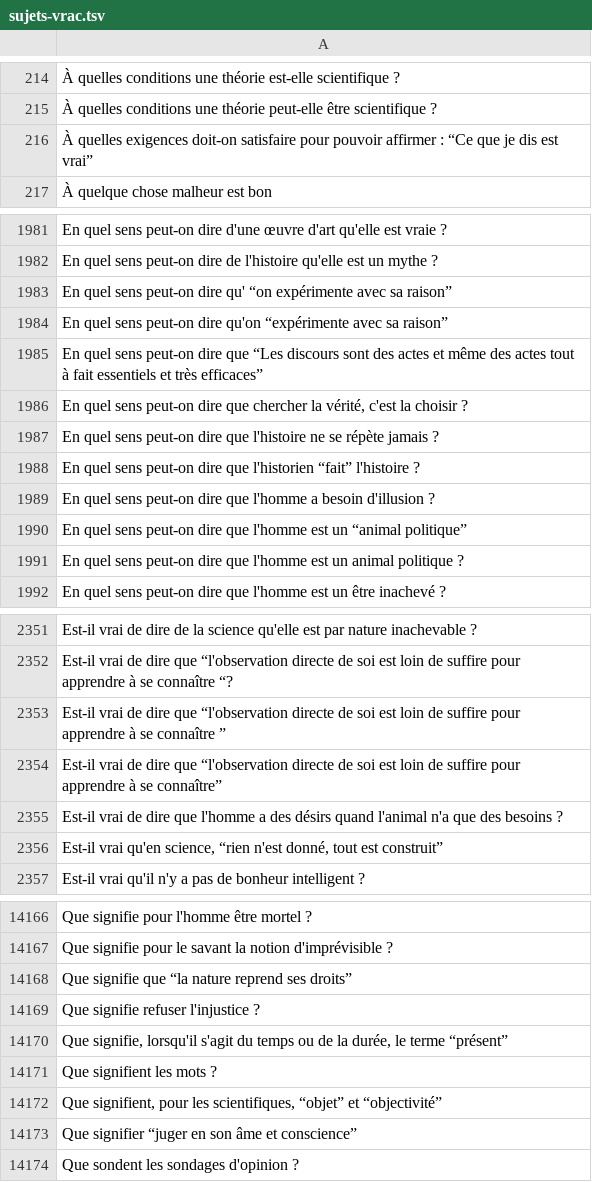
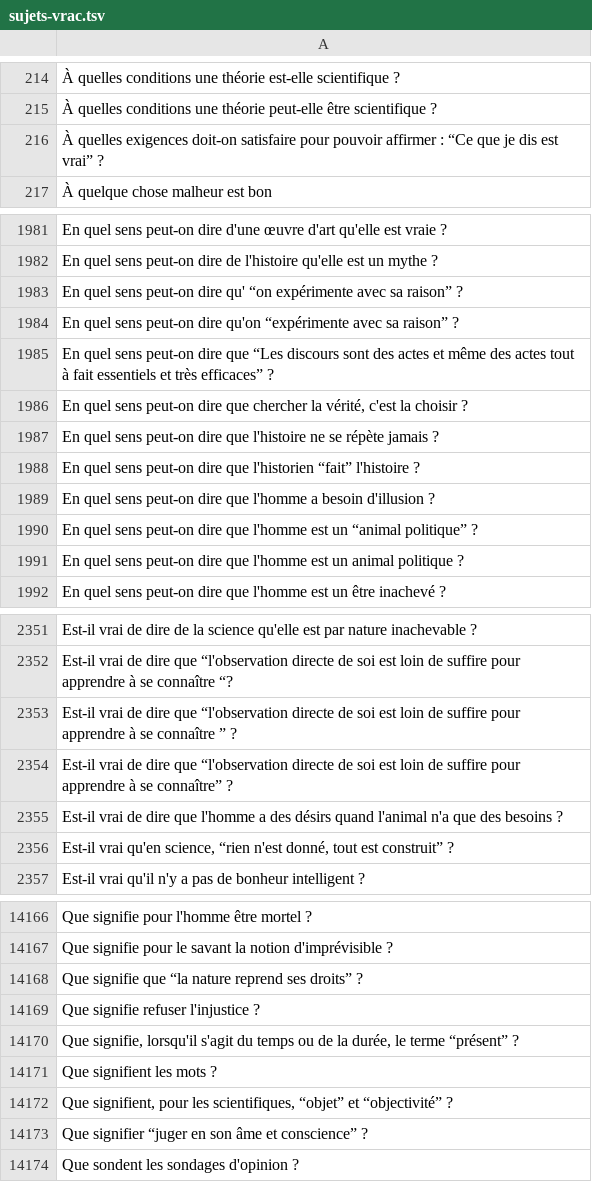
Before and after one commit to eyssette/ressources-generales-enseignement-philosophie, a TSV file: sujets-vrac.tsv, drawn as a sheet; only a part is shown, gaps mark what is left out; the diff covers the shown part only.

```diff
--- a/sujets-vrac.tsv
+++ b/sujets-vrac.tsv
@@ -215,3 +215,3 @@
 À quelles conditions une théorie peut-elle être scientifique ?
-À quelles exigences doit-on satisfaire pour pouvoir affirmer : “Ce que je dis est vrai”
+À quelles exigences doit-on satisfaire pour pouvoir affirmer : “Ce que je dis est vrai” ?
 À quelque chose malheur est bon
@@ -1982,5 +1982,5 @@ En quel sens peut-on dire d'une œuvre d'art qu'elle est vraie ?
 En quel sens peut-on dire de l'histoire qu'elle est un mythe ?
-En quel sens peut-on dire qu' “on expérimente avec sa raison”
-En quel sens peut-on dire qu'on “expérimente avec sa raison”
-En quel sens peut-on dire que “Les discours sont des actes et même des actes tout à fait essentiels et très efficaces”
+En quel sens peut-on dire qu' “on expérimente avec sa raison” ?
+En quel sens peut-on dire qu'on “expérimente avec sa raison” ?
+En quel sens peut-on dire que “Les discours sont des actes et même des actes tout à fait essentiels et très efficaces” ?
 En quel sens peut-on dire que chercher la vérité, c'est la choisir ?
@@ -1989,3 +1989,3 @@ En quel sens peut-on dire que l'historien “fait” l'histoire ?
 En quel sens peut-on dire que l'homme a besoin d'illusion ?
-En quel sens peut-on dire que l'homme est un “animal politique”
+En quel sens peut-on dire que l'homme est un “animal politique” ?
 En quel sens peut-on dire que l'homme est un animal politique ?
@@ -2352,6 +2352,6 @@ Est-il vrai de dire de la science qu'elle est par nature inachevable ?
 Est-il vrai de dire que “l'observation directe de soi est loin de suffire pour apprendre à se connaître “?
-Est-il vrai de dire que “l'observation directe de soi est loin de suffire pour apprendre à se connaître ”
-Est-il vrai de dire que “l'observation directe de soi est loin de suffire pour apprendre à se connaître”
+Est-il vrai de dire que “l'observation directe de soi est loin de suffire pour apprendre à se connaître ” ?
+Est-il vrai de dire que “l'observation directe de soi est loin de suffire pour apprendre à se connaître” ?
 Est-il vrai de dire que l'homme a des désirs quand l'animal n'a que des besoins ?
-Est-il vrai qu'en science, “rien n'est donné, tout est construit”
+Est-il vrai qu'en science, “rien n'est donné, tout est construit” ?
 Est-il vrai qu'il n'y a pas de bonheur intelligent ?
@@ -14167,8 +14167,8 @@ Que signifie pour l'homme être mortel ?
 Que signifie pour le savant la notion d'imprévisible ?
-Que signifie que “la nature reprend ses droits”
+Que signifie que “la nature reprend ses droits” ?
 Que signifie refuser l'injustice ?
-Que signifie, lorsqu'il s'agit du temps ou de la durée, le terme “présent”
+Que signifie, lorsqu'il s'agit du temps ou de la durée, le terme “présent” ?
 Que signifient les mots ?
-Que signifient, pour les scientifiques, “objet” et “objectivité”
-Que signifier “juger en son âme et conscience”
+Que signifient, pour les scientifiques, “objet” et “objectivité” ?
+Que signifier “juger en son âme et conscience” ?
 Que sondent les sondages d'opinion ?
```
Also changed, not shown: 1 added row, 1 removed row and 156 edited cells elsewhere in this file.
